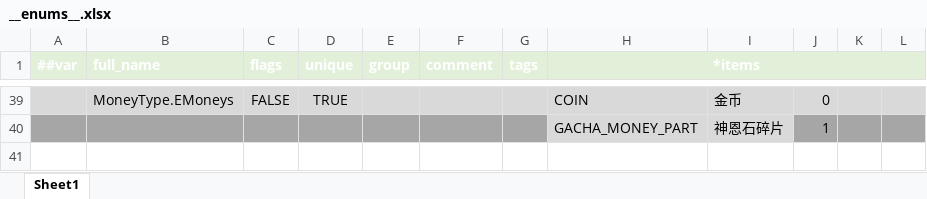
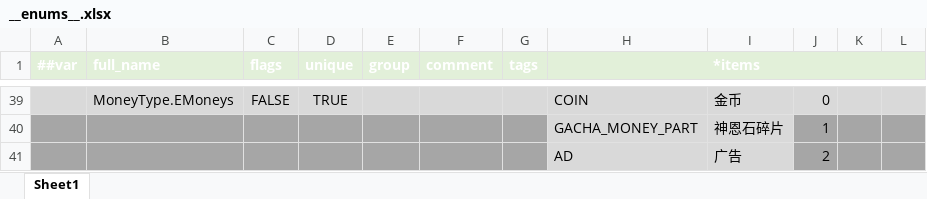
Before and after one commit to Abab-bk/AwesomeRPG, an Excel workbook: tools/luban/Datas/__enums__.xlsx, sheet Sheet1, drawn as a sheet; only a part is shown, gaps mark what is left out; values as stored, in another font and other column widths than the file's, no borders; the diff names each change by its address in the sheet, - before the commit and + after, or states it on an @@ line.

```diff
--- a/tools/luban/Datas/__enums__.xlsx (sheet Sheet1)
+++ b/tools/luban/Datas/__enums__.xlsx (sheet Sheet1)
+row 41:  |  |  |  |  |  |  | AD | 广告 | 2
```
Also changed, not shown: tools/luban/Datas/Shop.xlsx, 28 other files.
